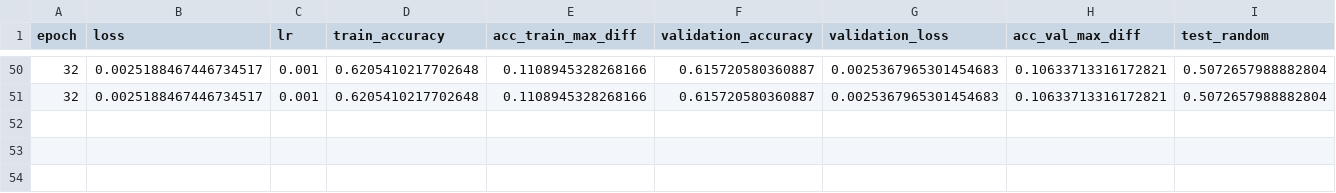
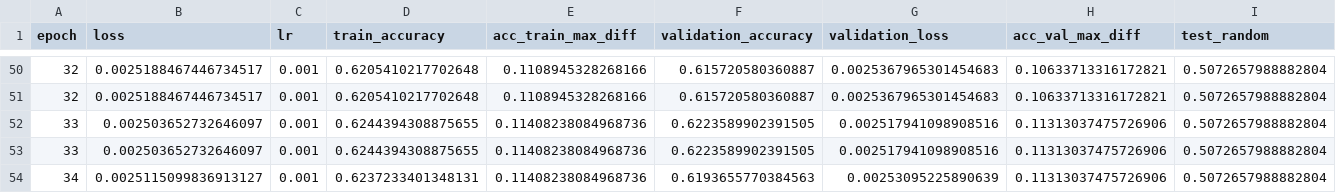
Before and after one commit to hhetui/darnn, a CSV file: result/ver7/ver7.csv, drawn as a sheet; only a part is shown, gaps mark what is left out; rows hold the shown columns only; the diff names each change by its address in the sheet, - before the commit and + after, or states it on an @@ line.

```diff
--- a/result/ver7/ver7.csv
+++ b/result/ver7/ver7.csv
+row 52: 33 | 0.002503652732646097 | 0.001 | 0.6244394308875655 | 0.11408238084968736 | 0.6223589902391505 | 0.002517941098908516 | 0.11313037475726906 | 0.5072657988882804
+row 53: 33 | 0.002503652732646097 | 0.001 | 0.6244394308875655 | 0.11408238084968736 | 0.6223589902391505 | 0.002517941098908516 | 0.11313037475726906 | 0.5072657988882804
+row 54: 34 | 0.0025115099836913127 | 0.001 | 0.6237233401348131 | 0.11408238084968736 | 0.6193655770384563 | 0.00253095225890639 | 0.11313037475726906 | 0.5072657988882804
```
Also changed, not shown: 12 other files.
